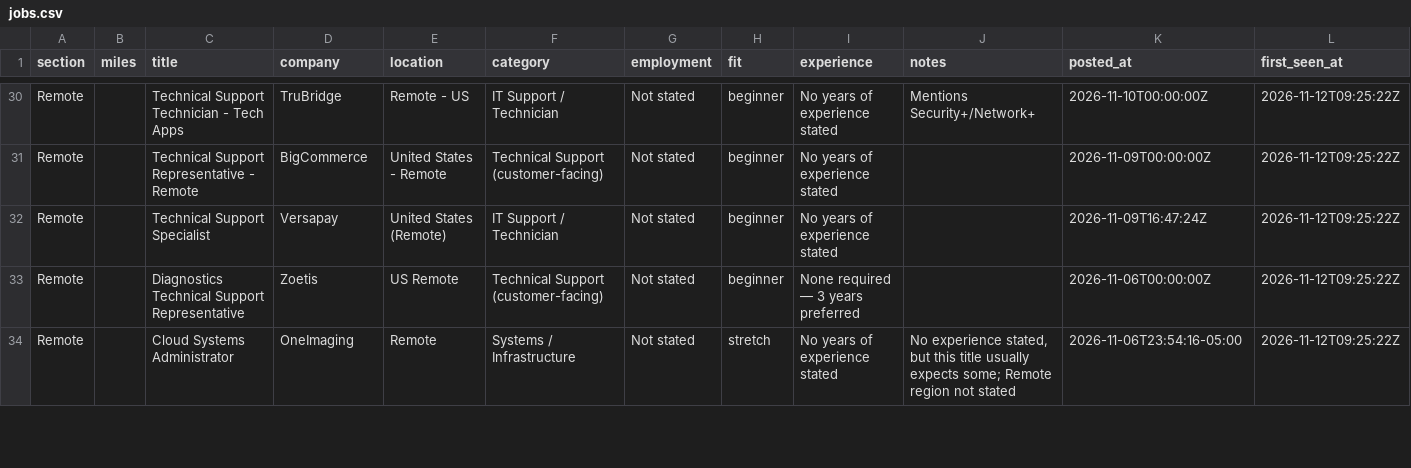
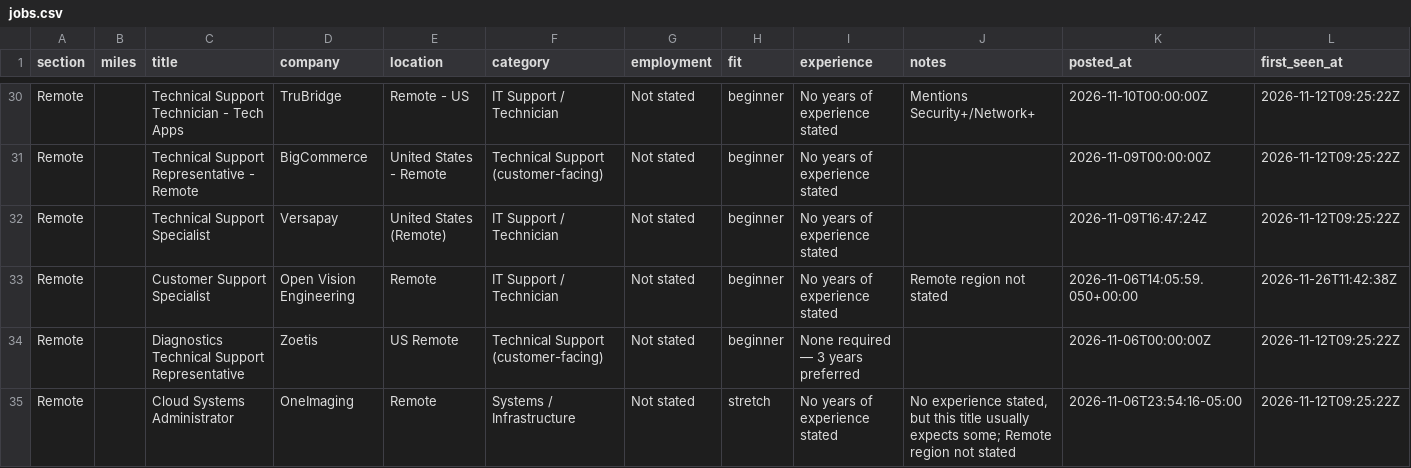
Before and after one commit to EN-Ignoto/IT-Searcher, a CSV file: data/jobs.csv, drawn as a sheet; only a part is shown, gaps mark what is left out; rows hold the shown columns only; the diff names each change by its address in the sheet, - before the commit and + after, or states it on an @@ line.

```diff
--- a/data/jobs.csv
+++ b/data/jobs.csv
+row 33: Remote |  | Customer Support Specialist | Open Vision Engineering | Remote | IT Support / Technician | Not stated | beginner | No years of experience stated | Remote region not stated | 2026-11-06T14:05:59.050+00:00 | 2026-11-26T11:42:38Z
```
Also changed, not shown: docs/jobs.csv, 12 other files.
